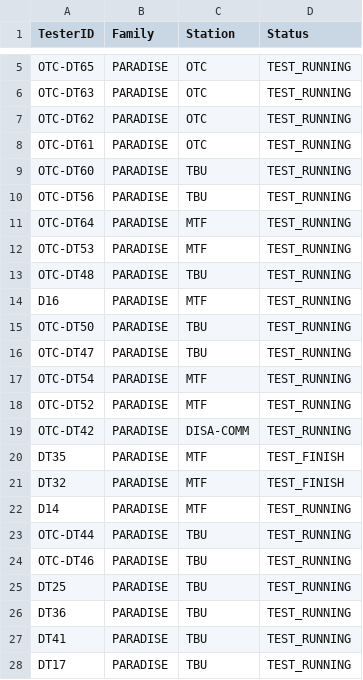
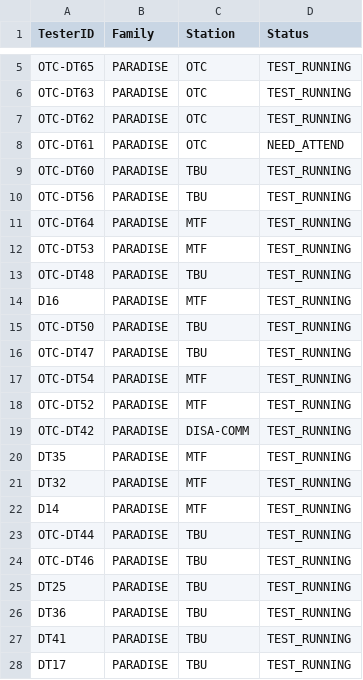
Before and after one commit to fazleerashid/smartwatch-test, a CSV file: smartwatch.csv, drawn as a sheet; only a part is shown, gaps mark what is left out.

Commit message:
Update smartwatch.csv

```diff
--- a/smartwatch.csv
+++ b/smartwatch.csv
@@ -7,3 +7,3 @@ OTC-DT63,PARADISE,OTC,TEST_RUNNING
 OTC-DT62,PARADISE,OTC,TEST_RUNNING
-OTC-DT61,PARADISE,OTC,TEST_RUNNING
+OTC-DT61,PARADISE,OTC,NEED_ATTEND
 OTC-DT60,PARADISE,TBU,TEST_RUNNING
@@ -19,4 +19,4 @@ OTC-DT52,PARADISE,MTF,TEST_RUNNING
 OTC-DT42,PARADISE,DISA-COMM,TEST_RUNNING
-DT35,PARADISE,MTF,TEST_FINISH
-DT32,PARADISE,MTF,TEST_FINISH
+DT35,PARADISE,MTF,TEST_RUNNING
+DT32,PARADISE,MTF,TEST_RUNNING
 D14,PARADISE,MTF,TEST_RUNNING
```
